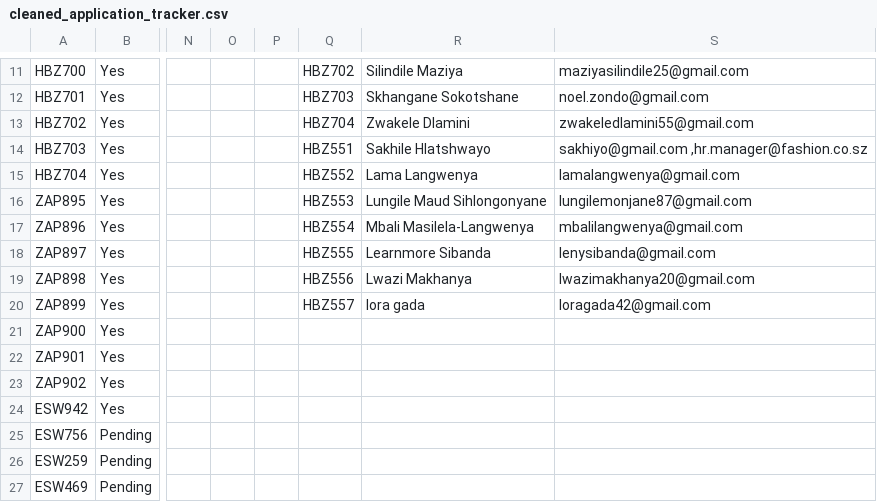
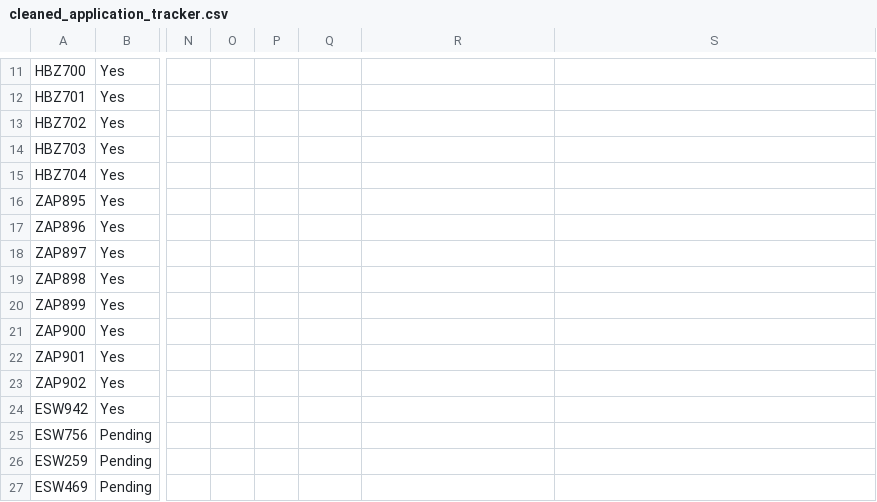
Before and after one commit to Goglobal-Recruitment/Goglobal-Recruitment.github.io, a CSV file: cleaned_application_tracker.csv, drawn as a sheet; only a part is shown, gaps mark what is left out; the diff covers the shown part only; the diff names each change by its address in the sheet, - before the commit and + after, or states it on an @@ line.

```diff
--- a/cleaned_application_tracker.csv
+++ b/cleaned_application_tracker.csv
-Q11: HBZ702
+Q11: (empty)
-R11: Silindile Maziya
+R11: (empty)
-S11: maziyasilindile25@gmail.com
+S11: (empty)
-Q12: HBZ703
+Q12: (empty)
-R12: Skhangane Sokotshane
+R12: (empty)
-S12: noel.zondo@gmail.com
+S12: (empty)
-Q13: HBZ704
+Q13: (empty)
-R13: Zwakele Dlamini
+R13: (empty)
-S13: zwakeledlamini55@gmail.com
+S13: (empty)
-Q14: HBZ551
+Q14: (empty)
-R14: Sakhile Hlatshwayo
+R14: (empty)
-S14: sakhiyo@gmail.com ,hr.manager@fashion.co.sz
+S14: (empty)
-Q15: HBZ552
+Q15: (empty)
-R15: Lama Langwenya
+R15: (empty)
-S15: lamalangwenya@gmail.com
+S15: (empty)
-Q16: HBZ553
+Q16: (empty)
-R16: Lungile Maud Sihlongonyane
+R16: (empty)
-S16: lungilemonjane87@gmail.com
+S16: (empty)
-Q17: HBZ554
+Q17: (empty)
-R17: Mbali Masilela-Langwenya
+R17: (empty)
-S17: mbalilangwenya@gmail.com
+S17: (empty)
-Q18: HBZ555
+Q18: (empty)
-R18: Learnmore Sibanda
+R18: (empty)
-S18: lenysibanda@gmail.com
+S18: (empty)
-Q19: HBZ556
+Q19: (empty)
-R19: Lwazi Makhanya
+R19: (empty)
-S19: lwazimakhanya20@gmail.com
+S19: (empty)
-Q20: HBZ557
+Q20: (empty)
-R20: lora gada
+R20: (empty)
-S20: loragada42@gmail.com
+S20: (empty)
```
Also changed, not shown: 32 edited cells elsewhere in this file.
